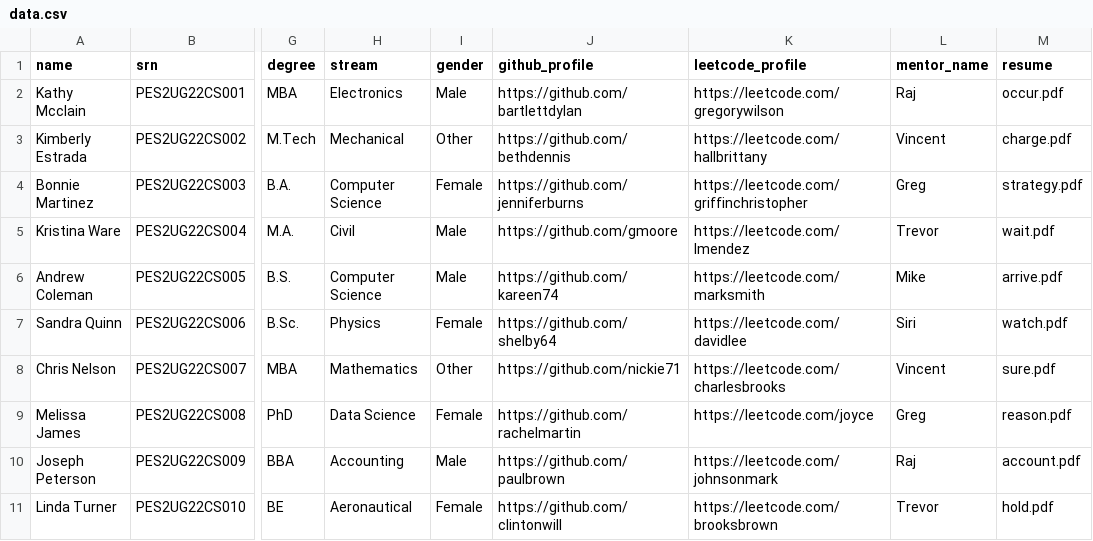
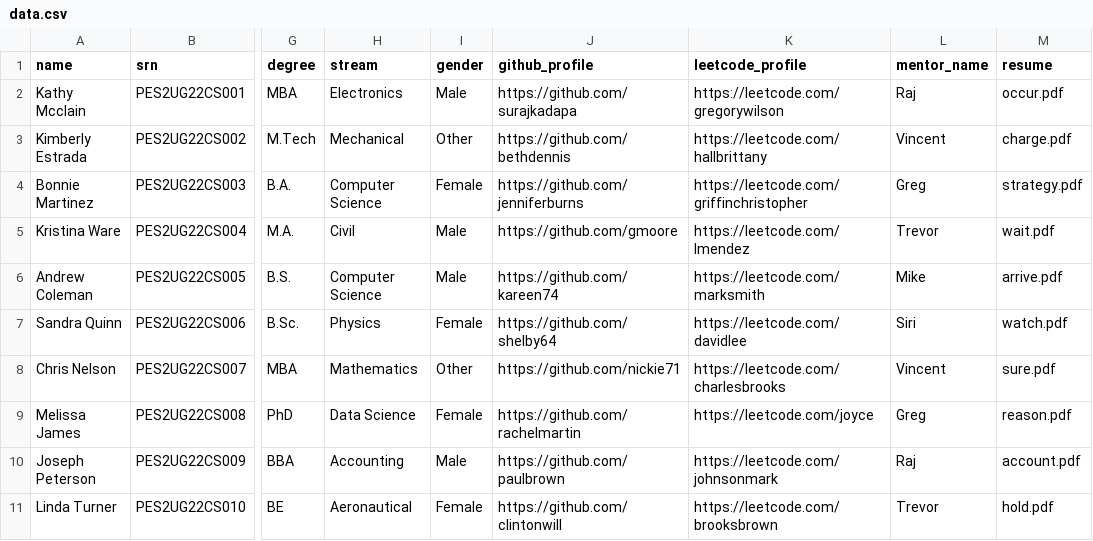
Before and after one commit to nocap-placify/placify, a CSV file: backend/data.csv, drawn as a sheet; only a part is shown, gaps mark what is left out; the diff names each change by its address in the sheet, - before the commit and + after, or states it on an @@ line.

Commit message:
successfully inserted github data into database

```diff
--- a/backend/data.csv
+++ b/backend/data.csv
-J2 (github_profile): https://github.com/bartlettdylan
+J2 (github_profile): https://github.com/surajkadapa
```
Also changed, not shown: 1 other file.
